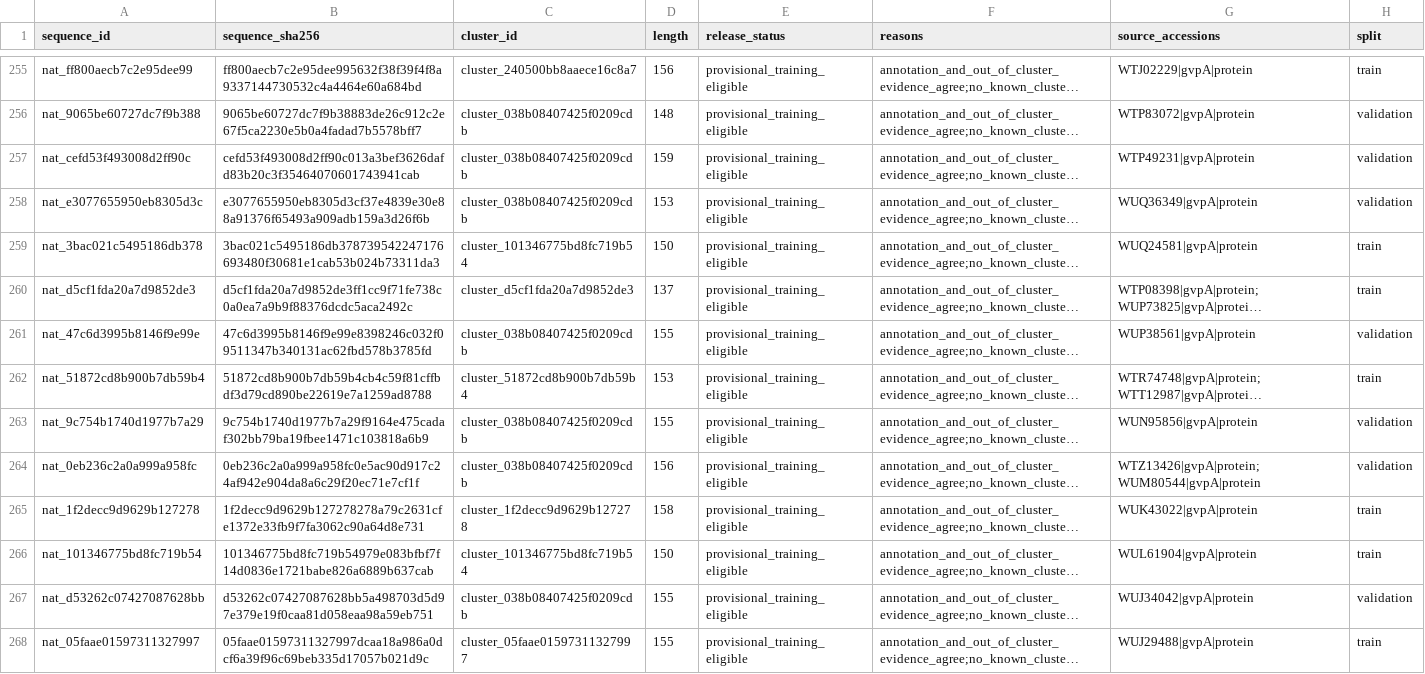
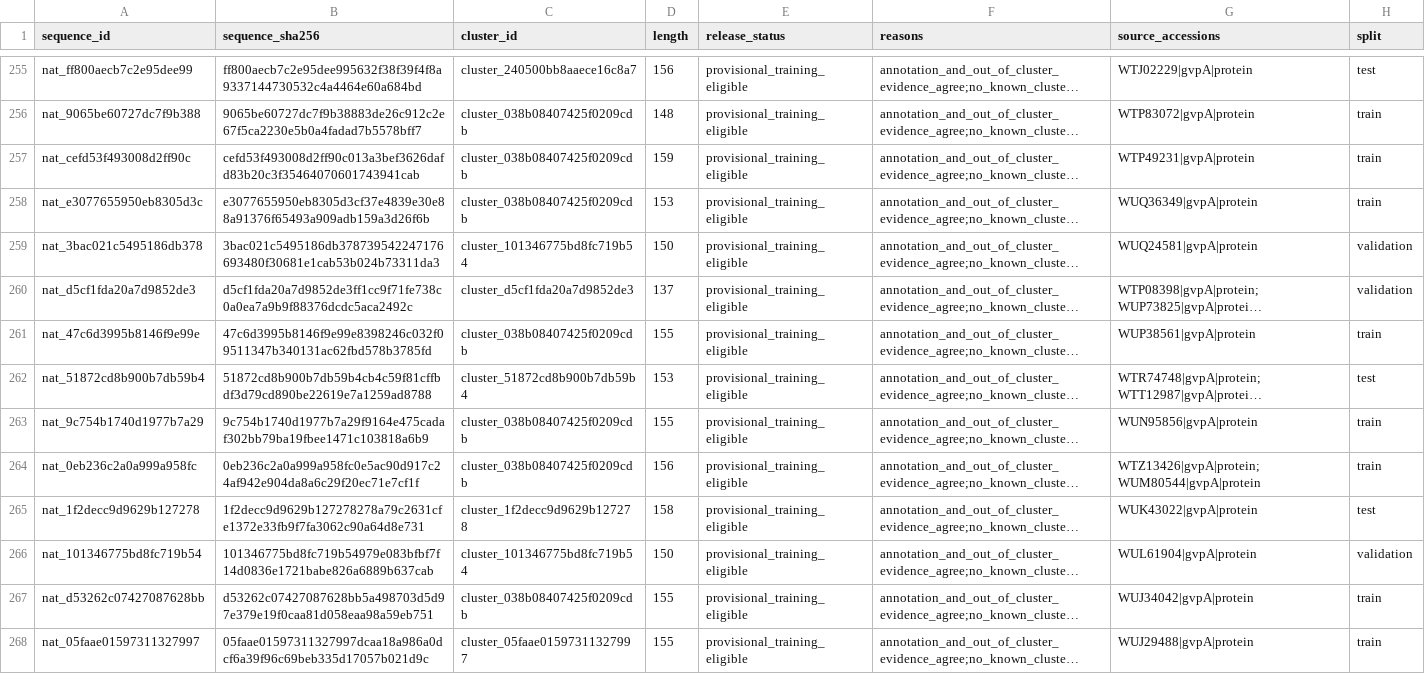
Before and after one commit to Jiejiezi-jie/ML-GV02-03, a TSV file: data/processed/gv02_03_v2/member_b_handoff/development_split/sequence_manifest.tsv, drawn as a sheet; only a part is shown, gaps mark what is left out; long unchanged cells end in …; the diff covers the shown part only; the diff names each change by its address in the sheet, - before the commit and + after, or states it on an @@ line.

Commit message:
fix: balance member B homology split

```diff
--- a/data/processed/gv02_03_v2/member_b_handoff/development_split/sequence_manifest.tsv
+++ b/data/processed/gv02_03_v2/member_b_handoff/development_split/sequence_manifest.tsv
-H255 (split): train
+H255 (split): test
-H256:H258 (split): validation
+H256:H258 (split): train
-H259:H260 (split): train
+H259:H260 (split): validation
-H261 (split): validation
+H261 (split): train
-H262 (split): train
+H262 (split): test
-H263:H264 (split): validation
+H263:H264 (split): train
-H265 (split): train
+H265 (split): test
-H266 (split): train
+H266 (split): validation
-H267 (split): validation
+H267 (split): train
```
Also changed, not shown: 148 edited cells elsewhere in this file, 11 other files.
